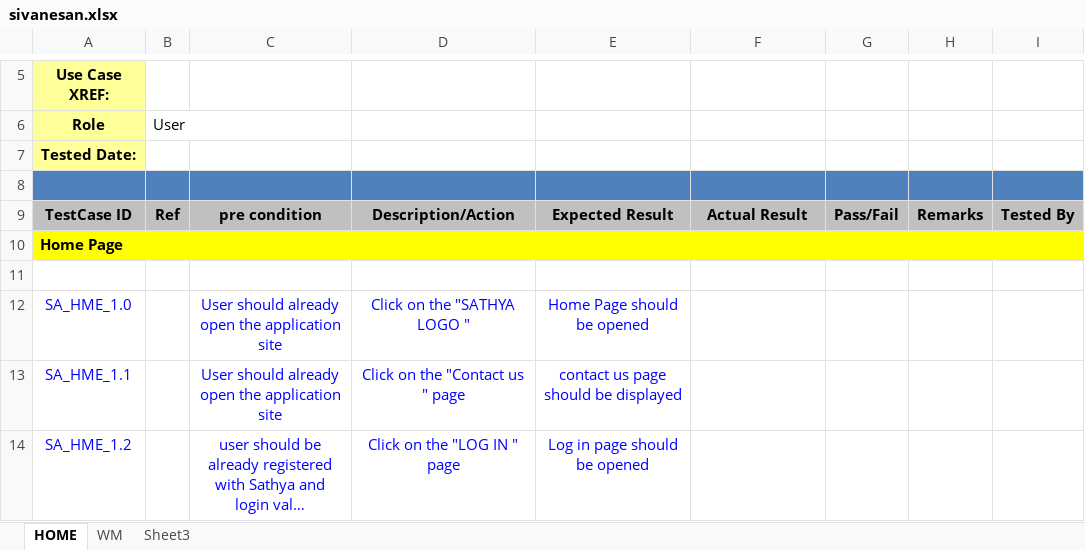
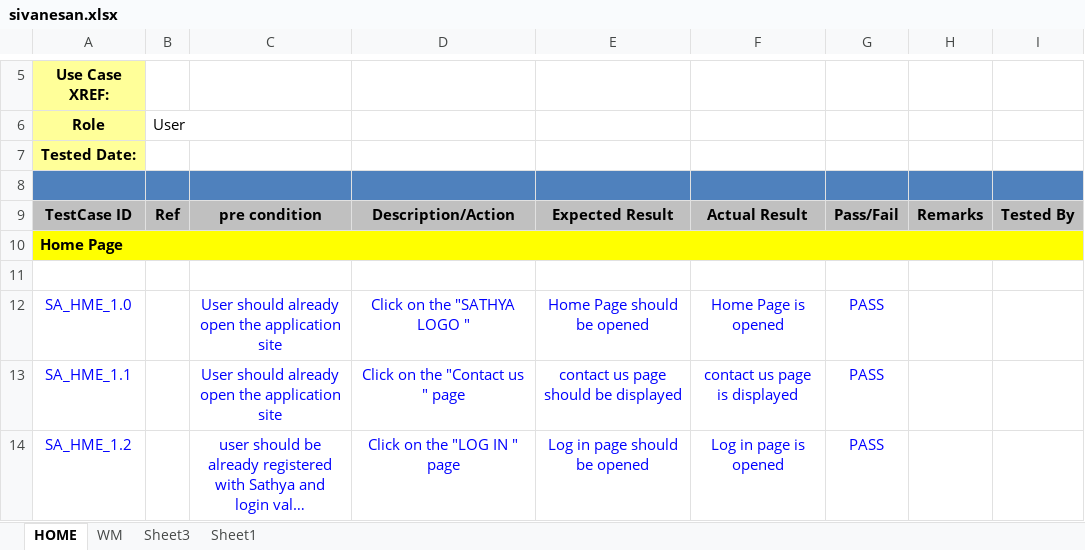
Before and after one commit to svr-tech/Sathya_e-com, an Excel workbook: sivanesan.xlsx, sheet HOME, drawn as a sheet; only a part is shown, gaps mark what is left out; long unchanged cells end in …; values as stored, in another font and other column widths than the file's, no borders; the diff covers the shown part only; the diff names each change by its address in the sheet, - before the commit and + after, or states it on an @@ line.

```diff
--- a/sivanesan.xlsx (sheet HOME)
+++ b/sivanesan.xlsx (sheet HOME)
+sheet tab: Sheet1
-F12: (empty)
+F12: Home Page is opened
-G12:G14: (empty)
+G12:G14: PASS
-F13: (empty)
+F13: contact us page is displayed
-F14: (empty)
+F14: Log in page is opened
```
Also changed, not shown: 12 edited cells elsewhere in this sheet, sheet WM.
